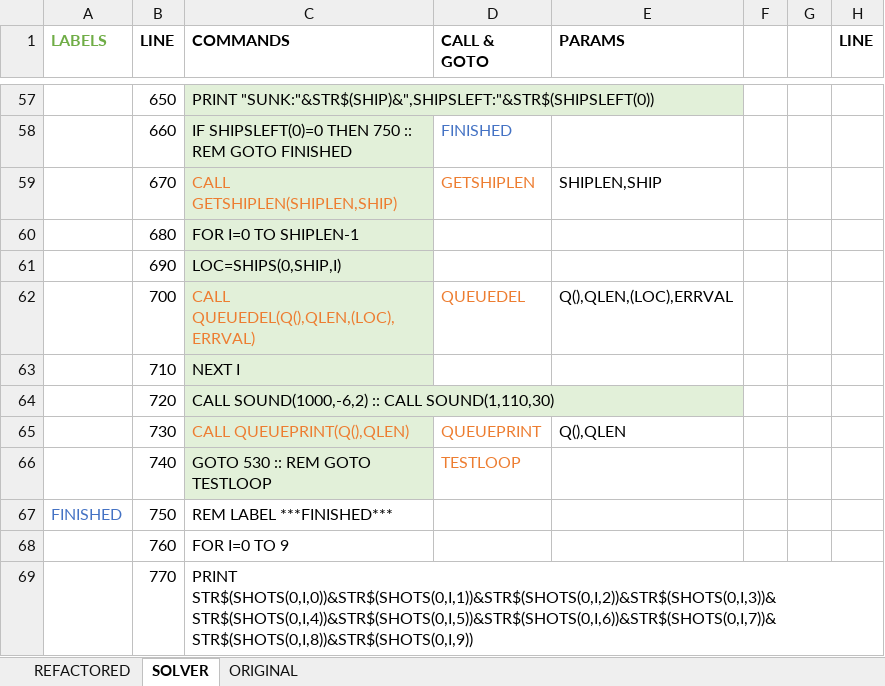
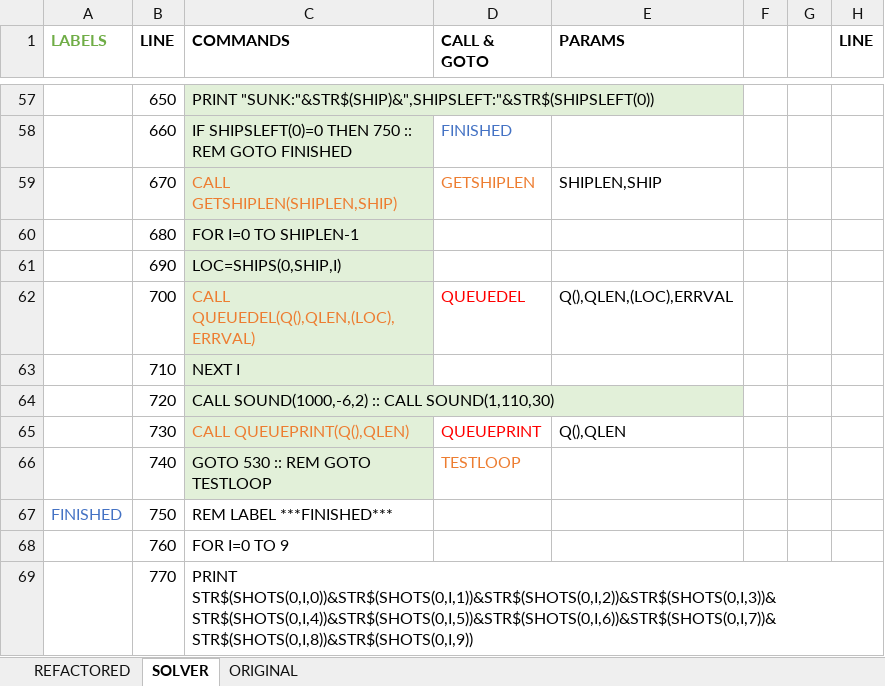
Before and after one commit to seanwo/ti994a, an Excel workbook: battleship.xlsx, sheet SOLVER, drawn as a sheet; only a part is shown, gaps mark what is left out; values as stored, in another font and other column widths than the file's, no borders; the diff names each change by its address in the sheet, - before the commit and + after, or states it on an @@ line.

```diff
--- a/battleship.xlsx (sheet SOLVER)
+++ b/battleship.xlsx (sheet SOLVER)
-D62 text colour: #ED7D31
+D62 text colour: #FF0000
-D65 text colour: #ED7D31
+D65 text colour: #FF0000
```
Also changed, not shown: sheet REFACTORED, formulas that keep their value, 1 other file.
